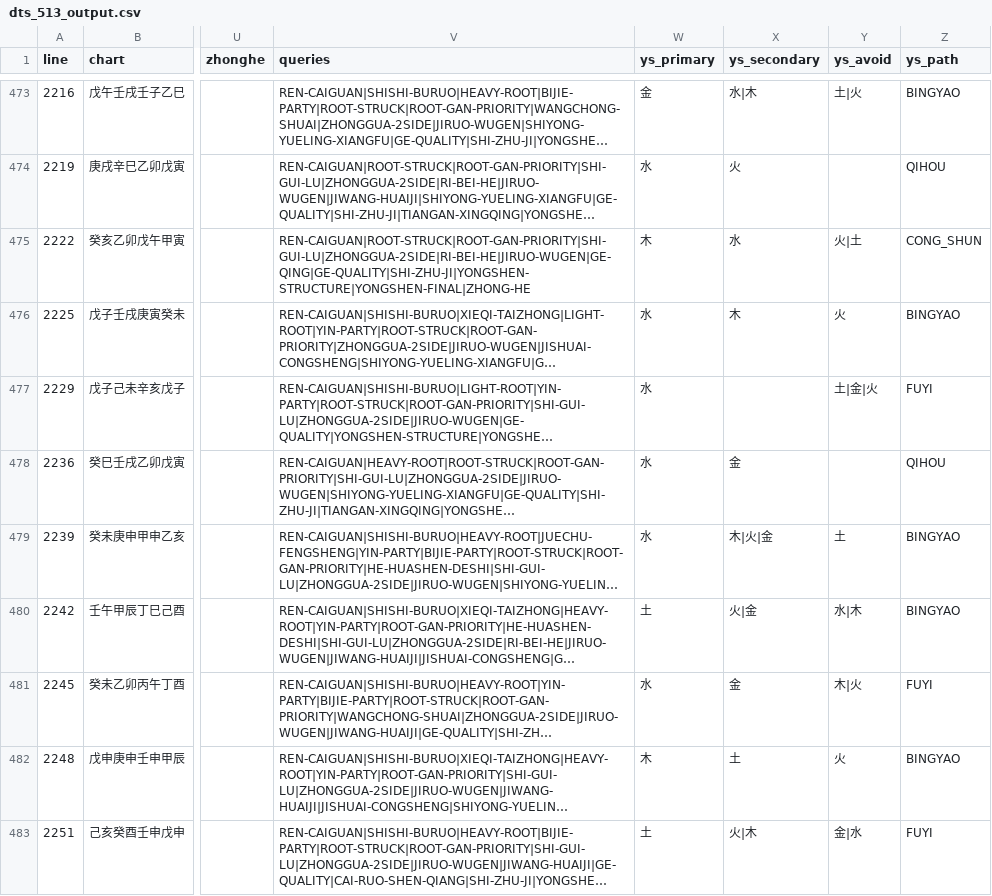
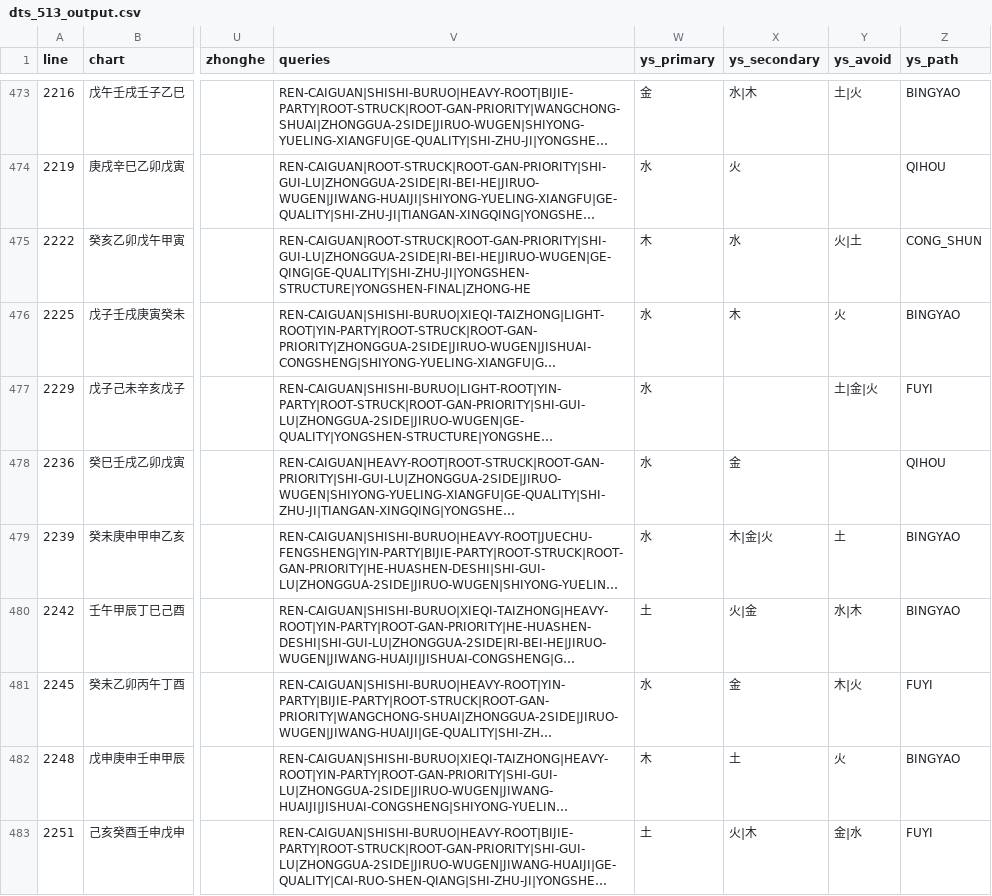
Before and after one commit to ZQMMING/wisdom, a CSV file: scripts/dts_513_output.csv, drawn as a sheet; only a part is shown, gaps mark what is left out; long unchanged cells end in …; the diff covers the shown part only; the diff names each change by its address in the sheet, - before the commit and + after, or states it on an @@ line.

```diff
--- a/scripts/dts_513_output.csv
+++ b/scripts/dts_513_output.csv
-X479 (ys_secondary): 木|火|金
+X479 (ys_secondary): 木|金|火
```
Also changed, not shown: 35 edited cells elsewhere in this file, 2 other files.
